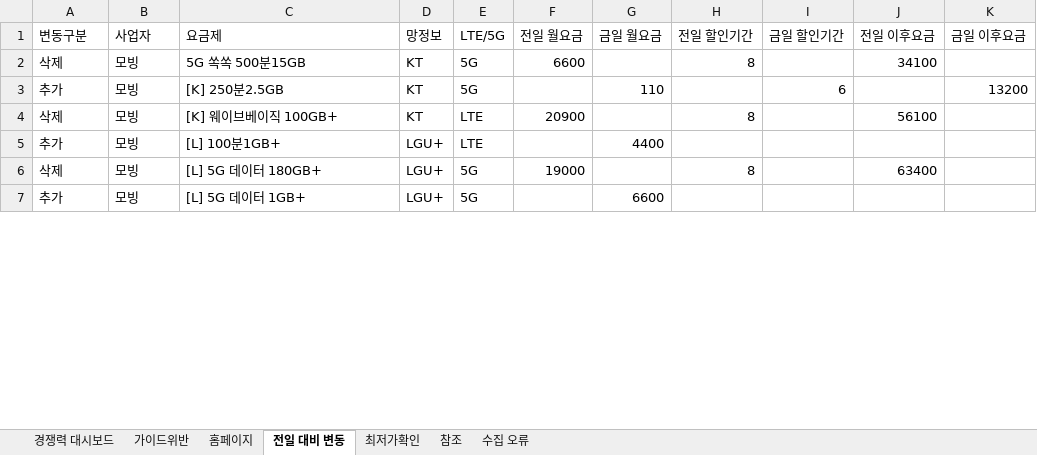
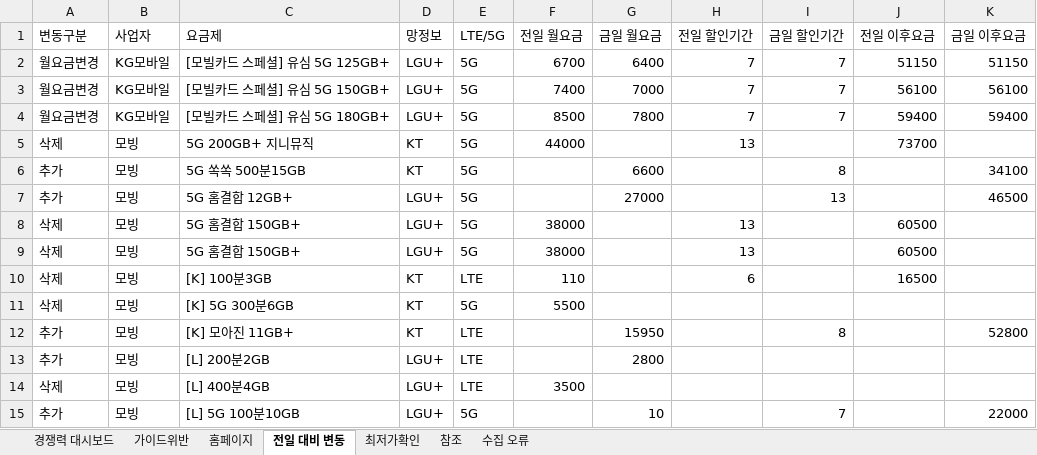
Before and after one commit to kjch444-sketchs/homepage_crawl, an Excel workbook: history/latest.xlsx, sheet 전일 대비 변동, drawn as a sheet; only a part is shown; values as stored, in another font and other column widths than the file's, no borders; addresses are those after the commit; the diff covers the shown part only; the diff names each change by its address in the sheet, - before the commit and + after, or states it on an @@ line.

```diff
--- a/history/latest.xlsx (sheet 전일 대비 변동)
+++ b/history/latest.xlsx (sheet 전일 대비 변동)
+row 2: 월요금변경 | KG모바일 | [모빌카드 스페셜] 유심 5G 125GB+ | LGU+ | 5G | 6700 | 6400 | 7 | 7 | 51150 | 51150
+row 3: 월요금변경 | KG모바일 | [모빌카드 스페셜] 유심 5G 150GB+ | LGU+ | 5G | 7400 | 7000 | 7 | 7 | 56100 | 56100
+row 4: 월요금변경 | KG모바일 | [모빌카드 스페셜] 유심 5G 180GB+ | LGU+ | 5G | 8500 | 7800 | 7 | 7 | 59400 | 59400
-C5 (요금제): 5G 쏙쏙 500분15GB
+C5 (요금제): 5G 200GB+ 지니뮤직
-F5 (전일 월요금): 6600
+F5 (전일 월요금): 44000
-H5 (전일 할인기간): 8
+H5 (전일 할인기간): 13
-J5 (전일 이후요금): 34100
+J5 (전일 이후요금): 73700
-C6 (요금제): [K] 250분2.5GB
+C6 (요금제): 5G 쏙쏙 500분15GB
-G6 (금일 월요금): 110
+G6 (금일 월요금): 6600
-I6 (금일 할인기간): 6
+I6 (금일 할인기간): 8
-K6 (금일 이후요금): 13200
+K6 (금일 이후요금): 34100
+row 7: 추가 | 모빙 | 5G 홈결합 12GB+ | LGU+ | 5G |  | 27000 |  | 13 |  | 46500
+row 8: 삭제 | 모빙 | 5G 홈결합 150GB+ | LGU+ | 5G | 38000 |  | 13 |  | 60500
+row 9: 삭제 | 모빙 | 5G 홈결합 150GB+ | LGU+ | 5G | 38000 |  | 13 |  | 60500
-C10 (요금제): [K] 웨이브베이직 100GB+
+C10 (요금제): [K] 100분3GB
-F10 (전일 월요금): 20900
+F10 (전일 월요금): 110
-H10 (전일 할인기간): 8
+H10 (전일 할인기간): 6
-J10 (전일 이후요금): 56100
+J10 (전일 이후요금): 16500
+row 11: 삭제 | 모빙 | [K] 5G 300분6GB | KT | 5G | 5500
+row 12: 추가 | 모빙 | [K] 모아진 11GB+ | KT | LTE |  | 15950 |  | 8 |  | 52800
-C13 (요금제): [L] 100분1GB+
+C13 (요금제): [L] 200분2GB
-G13 (금일 월요금): 4400
+G13 (금일 월요금): 2800
-C14 (요금제): [L] 5G 데이터 180GB+
+C14 (요금제): [L] 400분4GB
-E14 (LTE/5G): 5G
+E14 (LTE/5G): LTE
-F14 (전일 월요금): 19000
+F14 (전일 월요금): 3500
-H14 (전일 할인기간): 8
+H14 (전일 할인기간): (empty)
-J14 (전일 이후요금): 63400
+J14 (전일 이후요금): (empty)
-C15 (요금제): [L] 5G 데이터 1GB+
+C15 (요금제): [L] 5G 100분10GB
-G15 (금일 월요금): 6600
+G15 (금일 월요금): 10
-I15 (금일 할인기간): (empty)
+I15 (금일 할인기간): 7
-K15 (금일 이후요금): (empty)
+K15 (금일 이후요금): 22000
```
Also changed, not shown: 23 added rows, 3 removed rows and 36 edited cells elsewhere in this sheet, sheet 홈페이지, sheet 경쟁력 대시보드, sheet 수집 오류, hidden cells, 1 other file.
